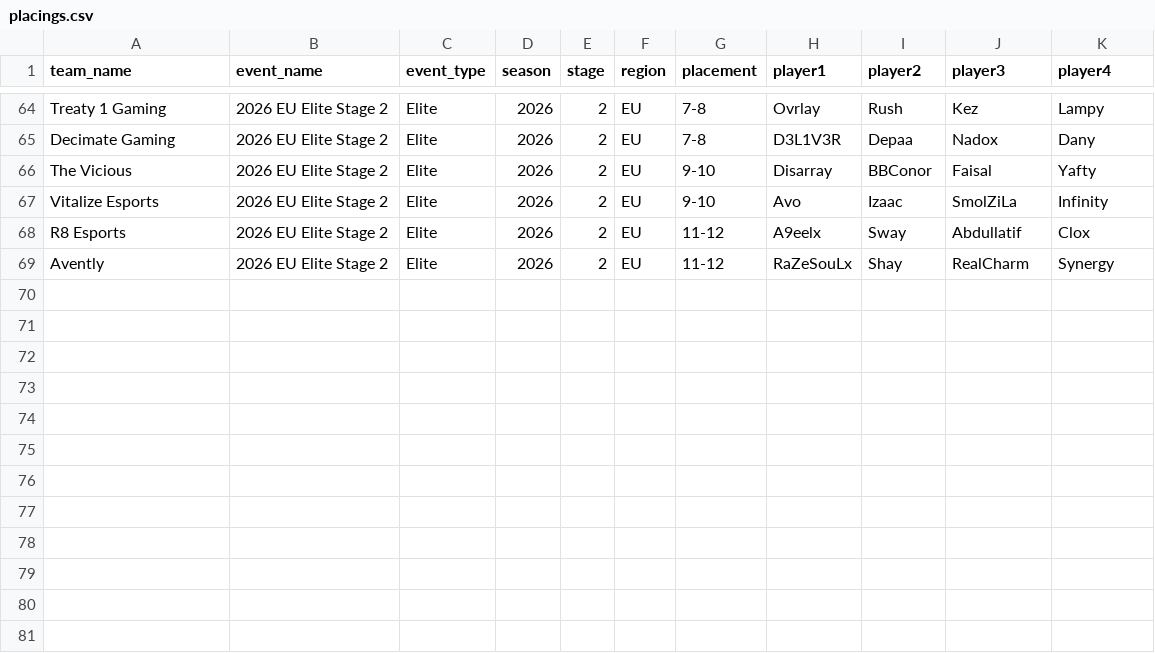
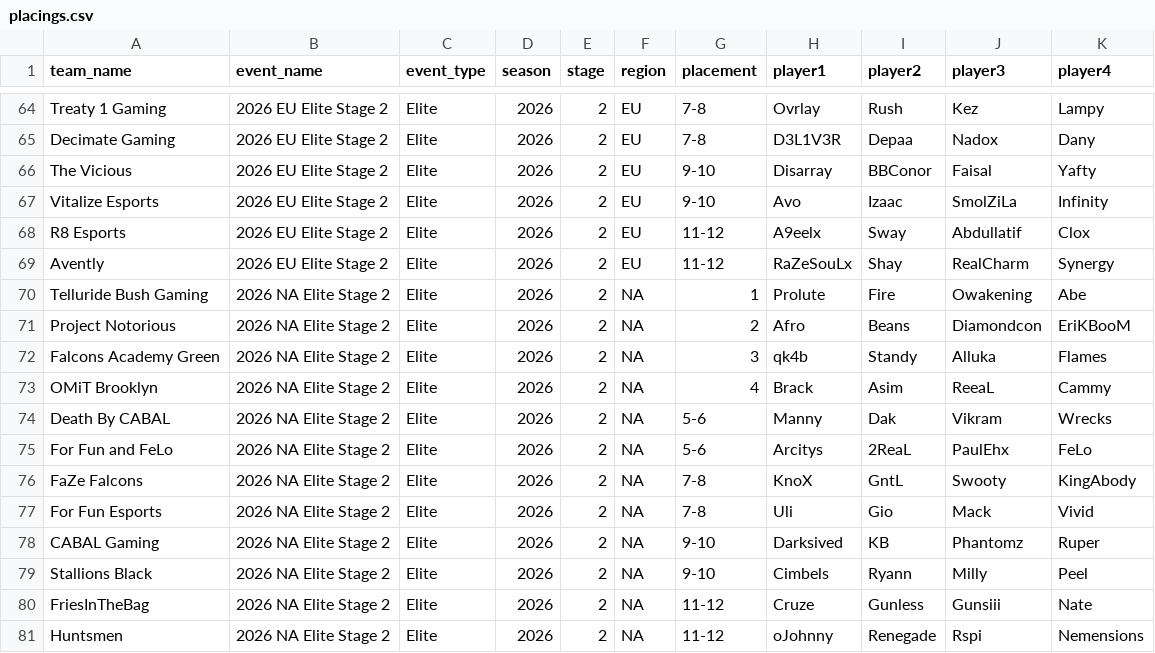
Before and after one commit to omittyler/stats.omit.gg, a CSV file: data/incoming/placings.csv, drawn as a sheet; only a part is shown, gaps mark what is left out.

Commit message:
Add placings.csv: 2026 NA Elite Stage 2 (top 12)
Genuinely NA this time, unlike the previous mislabeled paste. Same
mismatched-rank-tag pattern recurred (roster listing tags didn't match
the real placement table) - documented as a general rule in
data/incoming/README.md since this is now the second occurrence: always
trust the placement table and match rosters by team name, ignore the
per-team qualification-path tag.

```diff
--- a/data/incoming/placings.csv
+++ b/data/incoming/placings.csv
@@ -69 +69,13 @@ R8 Esports,2026 EU Elite Stage 2,Elite,2026,2,EU,11-12,A9eelx,Sway,Abdullatif,Cl
 Avently,2026 EU Elite Stage 2,Elite,2026,2,EU,11-12,RaZeSouLx,Shay,RealCharm,Synergy
+Telluride Bush Gaming,2026 NA Elite Stage 2,Elite,2026,2,NA,1,Prolute,Fire,Owakening,Abe
+Project Notorious,2026 NA Elite Stage 2,Elite,2026,2,NA,2,Afro,Beans,Diamondcon,EriKBooM
+Falcons Academy Green,2026 NA Elite Stage 2,Elite,2026,2,NA,3,qk4b,Standy,Alluka,Flames
+OMiT Brooklyn,2026 NA Elite Stage 2,Elite,2026,2,NA,4,Brack,Asim,ReeaL,Cammy
+Death By CABAL,2026 NA Elite Stage 2,Elite,2026,2,NA,5-6,Manny,Dak,Vikram,Wrecks
+For Fun and FeLo,2026 NA Elite Stage 2,Elite,2026,2,NA,5-6,Arcitys,2ReaL,PaulEhx,FeLo
+FaZe Falcons,2026 NA Elite Stage 2,Elite,2026,2,NA,7-8,KnoX,GntL,Swooty,KingAbody
+For Fun Esports,2026 NA Elite Stage 2,Elite,2026,2,NA,7-8,Uli,Gio,Mack,Vivid
+CABAL Gaming,2026 NA Elite Stage 2,Elite,2026,2,NA,9-10,Darksived,KB,Phantomz,Ruper
+Stallions Black,2026 NA Elite Stage 2,Elite,2026,2,NA,9-10,Cimbels,Ryann,Milly,Peel
+FriesInTheBag,2026 NA Elite Stage 2,Elite,2026,2,NA,11-12,Cruze,Gunless,Gunsiii,Nate
+Huntsmen,2026 NA Elite Stage 2,Elite,2026,2,NA,11-12,oJohnny,Renegade,Rspi,Nemensions
```
Also changed, not shown: 2 other files.
